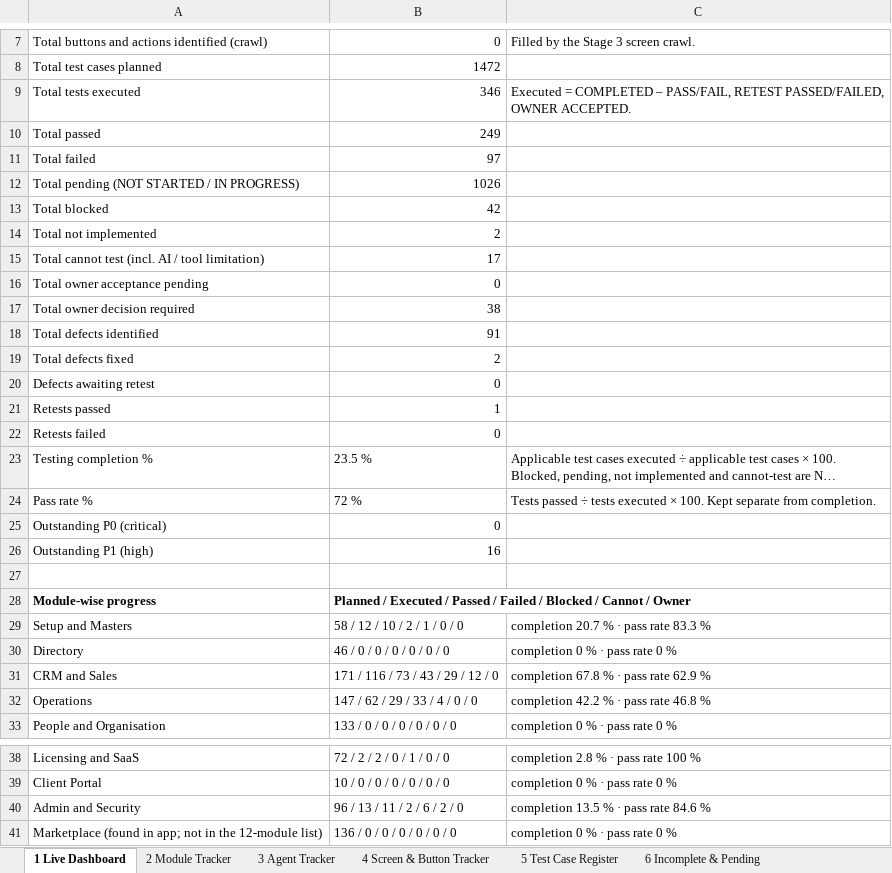
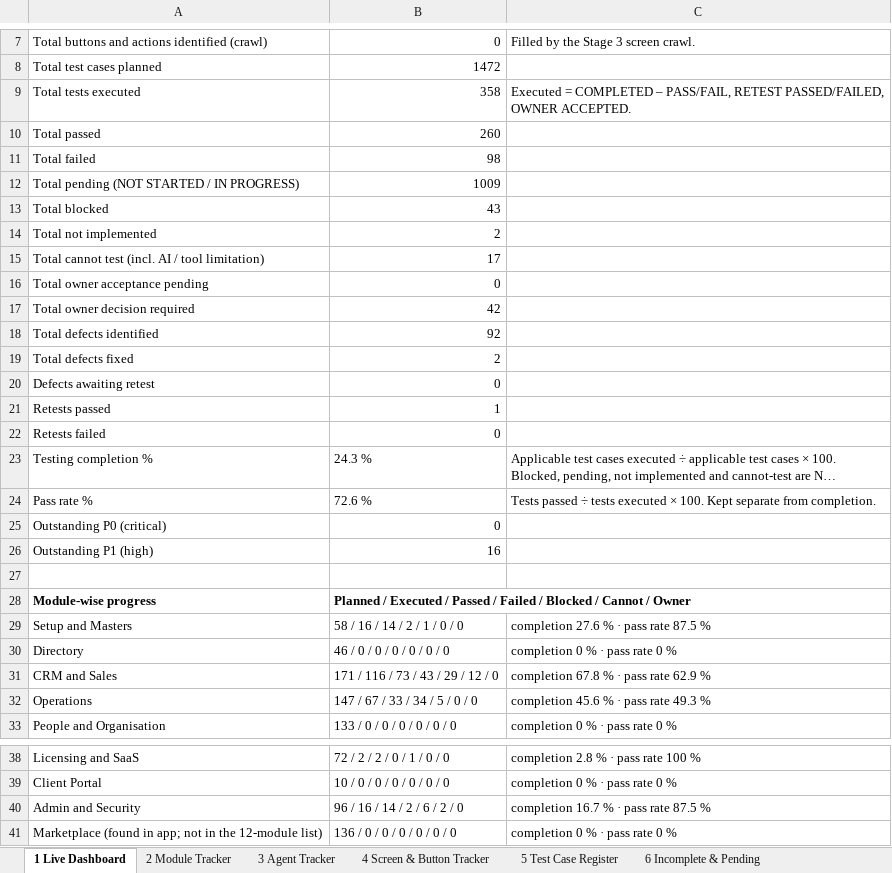
Before and after one commit to mehulblogger-pixel/Experiment_Operataion_Exaact-requirement, an Excel workbook: QA-REPORTS/V51/EXAACT_LIVE_TESTING_TRACKER.xlsx, sheet 1 Live Dashboard, drawn as a sheet; only a part is shown, gaps mark what is left out; long unchanged cells end in …; values as stored, in another font and other column widths than the file's, no borders; the diff covers the shown part only; the diff names each change by its address in the sheet, - before the commit and + after, or states it on an @@ line.

```diff
--- a/QA-REPORTS/V51/EXAACT_LIVE_TESTING_TRACKER.xlsx (sheet 1 Live Dashboard)
+++ b/QA-REPORTS/V51/EXAACT_LIVE_TESTING_TRACKER.xlsx (sheet 1 Live Dashboard)
-B9: 346
+B9: 358
-B10: 249
+B10: 260
-B11: 97
+B11: 98
-B12: 1026
+B12: 1009
-B13: 42
+B13: 43
-B17: 38
+B17: 42
-B18: 91
+B18: 92
-B23: 23.5 %
+B23: 24.3 %
-B24: 72 %
+B24: 72.6 %
-B29: 58 / 12 / 10 / 2 / 1 / 0 / 0
+B29: 58 / 16 / 14 / 2 / 1 / 0 / 0
-C29: completion 20.7 % · pass rate 83.3 %
+C29: completion 27.6 % · pass rate 87.5 %
-B32: 147 / 62 / 29 / 33 / 4 / 0 / 0
+B32: 147 / 67 / 33 / 34 / 5 / 0 / 0
-C32: completion 42.2 % · pass rate 46.8 %
+C32: completion 45.6 % · pass rate 49.3 %
-B40: 96 / 13 / 11 / 2 / 6 / 2 / 0
+B40: 96 / 16 / 14 / 2 / 6 / 2 / 0
-C40: completion 13.5 % · pass rate 84.6 %
+C40: completion 16.7 % · pass rate 87.5 %
```
Also changed, not shown: 1 edited cell elsewhere in this sheet, sheet 14 Activity Log, sheet 5 Test Case Register, sheet 12 Evidence Register, sheet 8 Defect Register, 25 other files.
